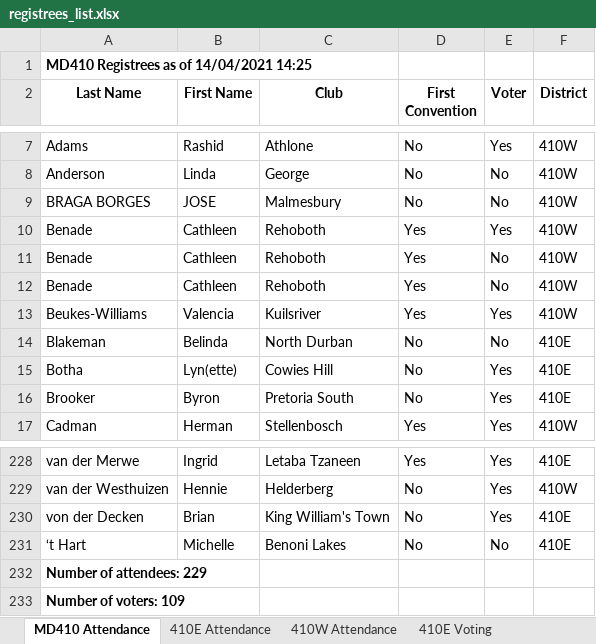
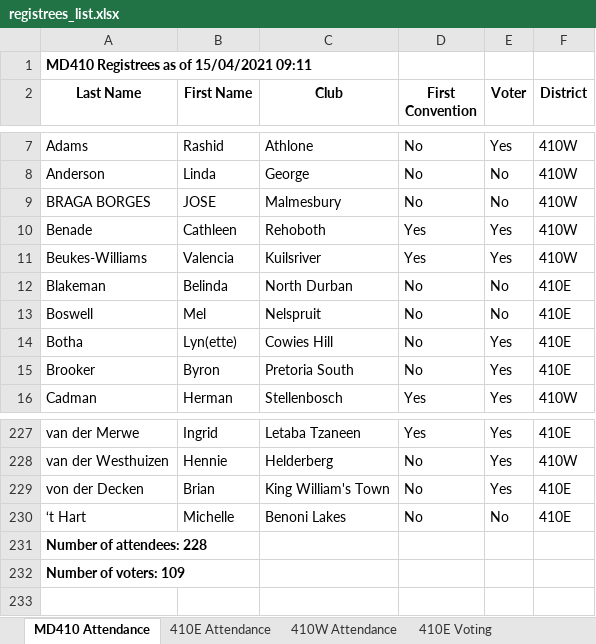
Before and after one commit to kimvanwyk/md410_2021_conv_website, an Excel workbook: static/docs/registrees_list.xlsx, sheet MD410 Attendance, drawn as a sheet; only a part is shown, gaps mark what is left out; values as stored, in another font and other column widths than the file's, no borders; removed rows and columns are numbered as before the commit, all else as after; the diff names each change by its address in the sheet, - before the commit and + after, or states it on an @@ line.

Commit message:
Registree stats backup on Thu 15 Apr 2021 09:12:01 SAST

```diff
--- a/static/docs/registrees_list.xlsx (sheet MD410 Attendance)
+++ b/static/docs/registrees_list.xlsx (sheet MD410 Attendance)
-A1 (Last Name): MD410 Registrees as of 14/04/2021 14:25
+A1 (Last Name): MD410 Registrees as of 15/04/2021 09:11
-row 11: Benade | Cathleen | Rehoboth | Yes | No | 410W
-row 12: Benade | Cathleen | Rehoboth | Yes | No | 410W
+row 13: Boswell | Mel | Nelspruit | No | No | 410E
-A231 (Last Name): Number of attendees: 229
+A231 (Last Name): Number of attendees: 228
```
Also changed, not shown: sheet 410W Attendance, sheet 410E Attendance, sheet 410E Voting, sheet 410W Voting, 3 other files.
